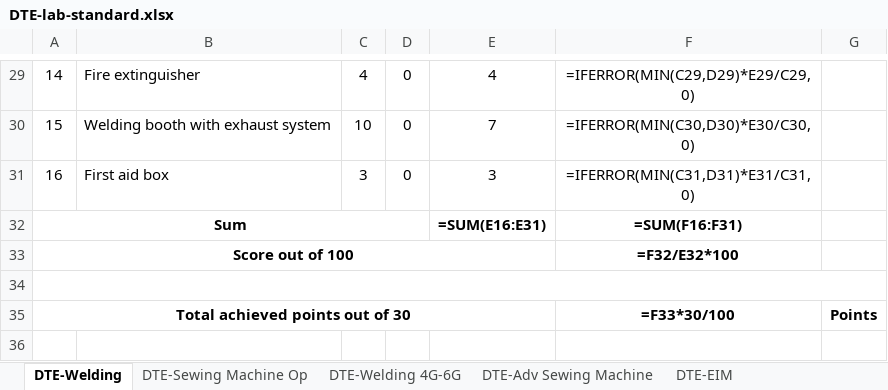
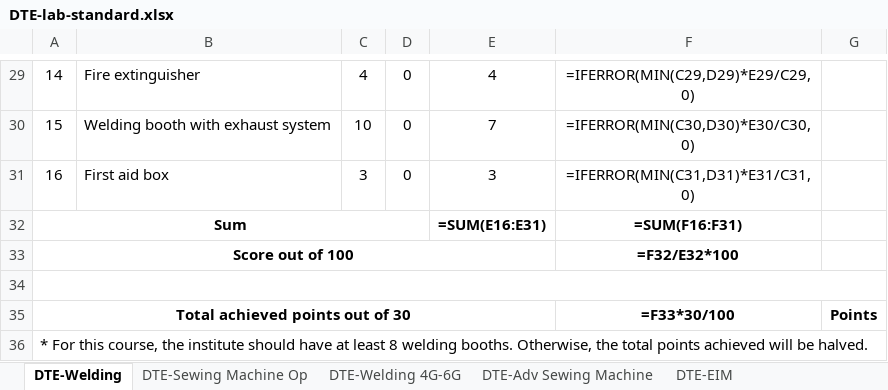
Before and after one commit to shourovrm/SICIP-standards, an Excel workbook: lab-standards/DTE-lab-standard.xlsx, sheet DTE-Welding, drawn as a sheet; only a part is shown, gaps mark what is left out; values as stored, in another font and other column widths than the file's, no borders; formulas without a stored value are shown as written; the diff names each change by its address in the sheet, - before the commit and + after, or states it on an @@ line.

Commit message:
feat: halve welding points below 8 booths

```diff
--- a/lab-standards/DTE-lab-standard.xlsx (sheet DTE-Welding)
+++ b/lab-standards/DTE-lab-standard.xlsx (sheet DTE-Welding)
+row 36: * For this course, the institute should have at least 8 welding booths. Otherwise, the total points achieved will be halved.
```
Also changed, not shown: sheet DTE-Welding 4G-6G, data/xlsx/aeosib--welding-and-fabrication-1g-2g-and-3g.xlsx, data/xlsx/bmet--advanced-welding-4g-5g-and-6g.xlsx, 13 other files.
